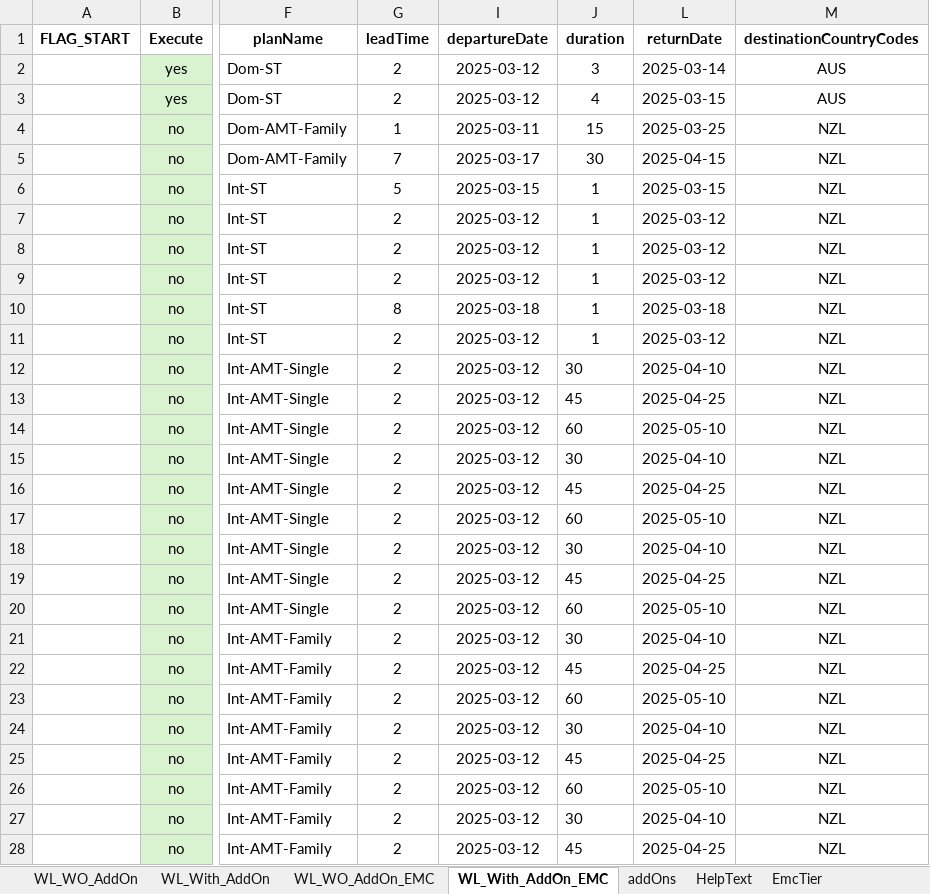
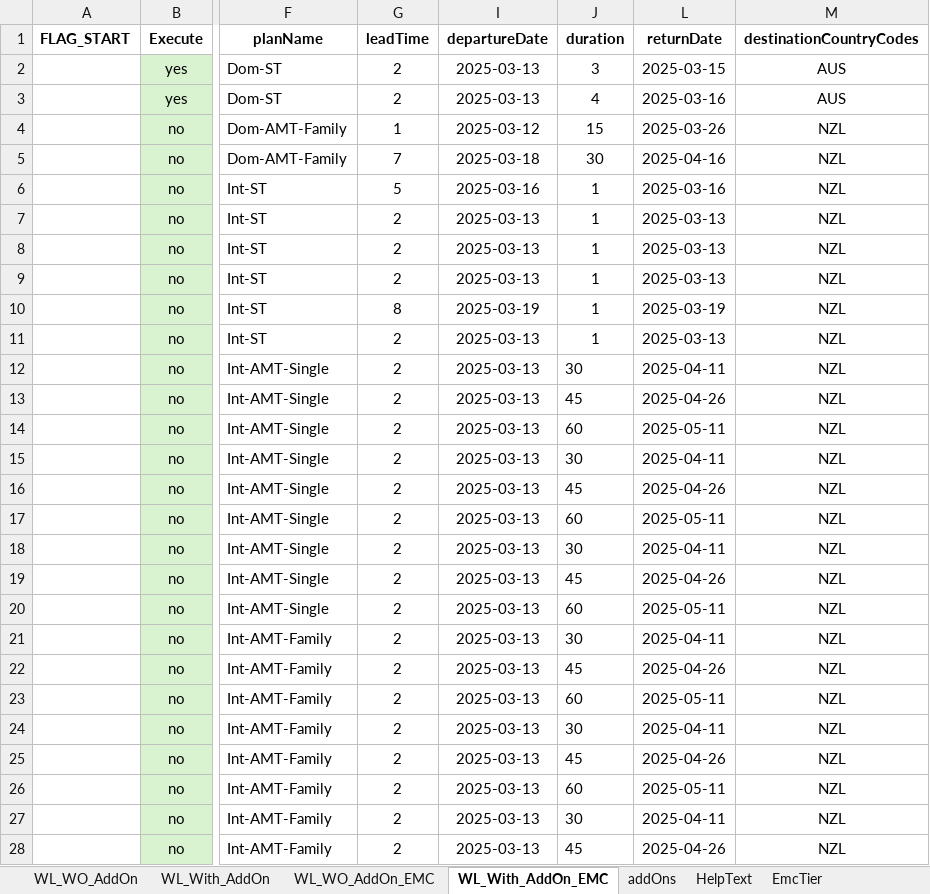
Before and after one commit to SasikumarB-Covermore/APIAutomation_dev, an Excel workbook: src/data/cm-direct/API_DATA.xlsx, sheet WL_With_AddOn_EMC, drawn as a sheet; only a part is shown, gaps mark what is left out; values as stored, in another font and other column widths than the file's, no borders; the diff covers the shown part only; the diff names each change by its address in the sheet, - before the commit and + after, or states it on an @@ line.

```diff
--- a/src/data/cm-direct/API_DATA.xlsx (sheet WL_With_AddOn_EMC)
+++ b/src/data/cm-direct/API_DATA.xlsx (sheet WL_With_AddOn_EMC)
-I2:I3 (departureDate): 2025-03-12
+I2:I3 (departureDate): 2025-03-13
-L2 (returnDate): 2025-03-14
+L2 (returnDate): 2025-03-15
-L3 (returnDate): 2025-03-15
+L3 (returnDate): 2025-03-16
-I4 (departureDate): 2025-03-11
+I4 (departureDate): 2025-03-12
-L4 (returnDate): 2025-03-25
+L4 (returnDate): 2025-03-26
-I5 (departureDate): 2025-03-17
+I5 (departureDate): 2025-03-18
-L5 (returnDate): 2025-04-15
+L5 (returnDate): 2025-04-16
-I6 (departureDate): 2025-03-15
+I6 (departureDate): 2025-03-16
-L6 (returnDate): 2025-03-15
+L6 (returnDate): 2025-03-16
-I7:I9 (departureDate): 2025-03-12
+I7:I9 (departureDate): 2025-03-13
-L7:L9 (returnDate): 2025-03-12
+L7:L9 (returnDate): 2025-03-13
-I10 (departureDate): 2025-03-18
+I10 (departureDate): 2025-03-19
-L10 (returnDate): 2025-03-18
+L10 (returnDate): 2025-03-19
-I11:I28 (departureDate): 2025-03-12
+I11:I28 (departureDate): 2025-03-13
-L11 (returnDate): 2025-03-12
+L11 (returnDate): 2025-03-13
-L12 (returnDate): 2025-04-10
+L12 (returnDate): 2025-04-11
-L13 (returnDate): 2025-04-25
+L13 (returnDate): 2025-04-26
-L14 (returnDate): 2025-05-10
+L14 (returnDate): 2025-05-11
-L15 (returnDate): 2025-04-10
+L15 (returnDate): 2025-04-11
-L16 (returnDate): 2025-04-25
+L16 (returnDate): 2025-04-26
-L17 (returnDate): 2025-05-10
+L17 (returnDate): 2025-05-11
-L18 (returnDate): 2025-04-10
+L18 (returnDate): 2025-04-11
-L19 (returnDate): 2025-04-25
+L19 (returnDate): 2025-04-26
-L20 (returnDate): 2025-05-10
+L20 (returnDate): 2025-05-11
-L21 (returnDate): 2025-04-10
+L21 (returnDate): 2025-04-11
-L22 (returnDate): 2025-04-25
+L22 (returnDate): 2025-04-26
-L23 (returnDate): 2025-05-10
+L23 (returnDate): 2025-05-11
-L24 (returnDate): 2025-04-10
+L24 (returnDate): 2025-04-11
-L25 (returnDate): 2025-04-25
+L25 (returnDate): 2025-04-26
-L26 (returnDate): 2025-05-10
+L26 (returnDate): 2025-05-11
-L27 (returnDate): 2025-04-10
+L27 (returnDate): 2025-04-11
-L28 (returnDate): 2025-04-25
+L28 (returnDate): 2025-04-26
```
Also changed, not shown: 82 edited cells elsewhere in this sheet, sheet WL_With_AddOn, sheet WL_WO_AddOn, sheet WL_WO_AddOn_EMC, formulas that keep their value, hidden cells, 31 other files.
